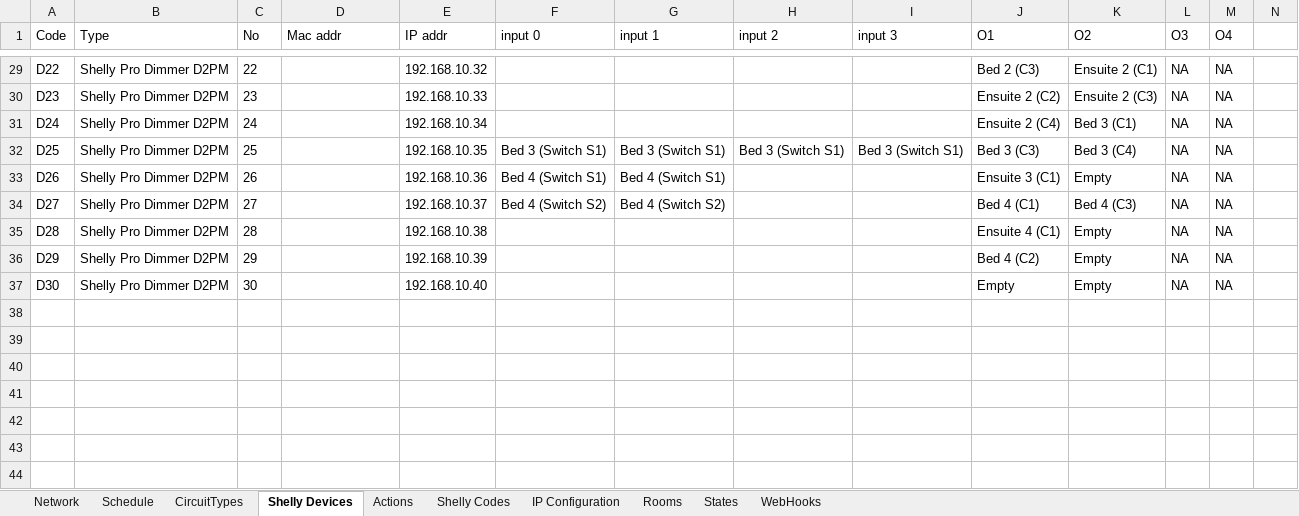
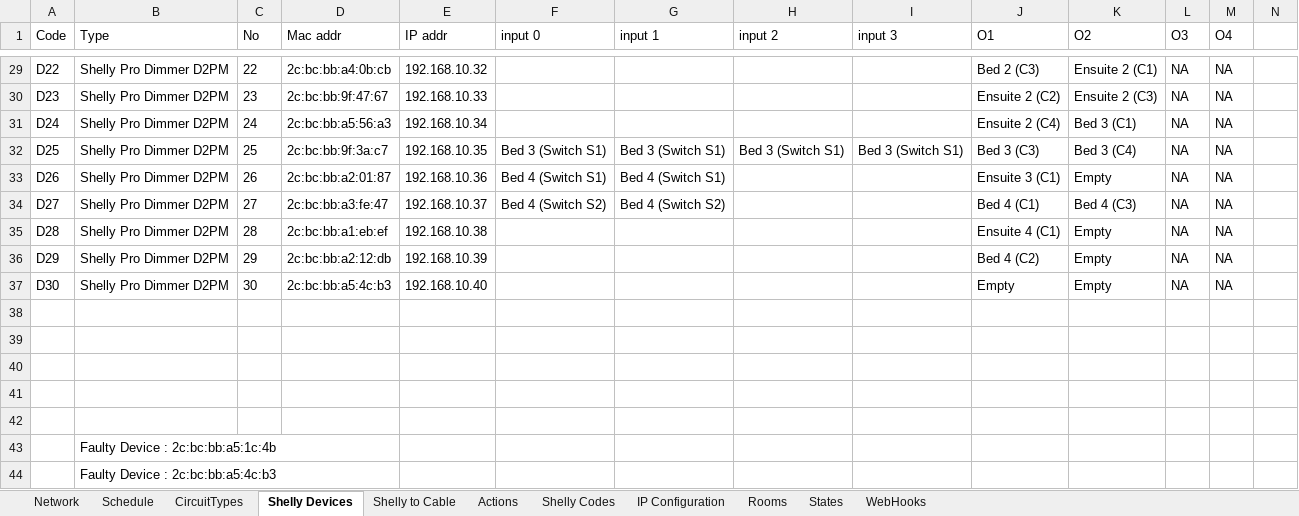
Before and after one commit to dannycrone/CroneOps, an Excel workbook: src/config/ElectricalSpec.xlsx, sheet Shelly Devices, drawn as a sheet; only a part is shown, gaps mark what is left out; values as stored, in another font and other column widths than the file's, no borders; table styles not drawn; rows hold the shown columns only; the diff covers the shown part only; the diff names each change by its address in the sheet, - before the commit and + after, or states it on an @@ line.

```diff
--- a/src/config/ElectricalSpec.xlsx (sheet Shelly Devices)
+++ b/src/config/ElectricalSpec.xlsx (sheet Shelly Devices)
+sheet tab: Shelly to Cable
-D29 (Mac addr): (empty)
+D29 (Mac addr): 2c:bc:bb:a4:0b:cb
-D30 (Mac addr): (empty)
+D30 (Mac addr): 2c:bc:bb:9f:47:67
-D31 (Mac addr): (empty)
+D31 (Mac addr): 2c:bc:bb:a5:56:a3
-D32 (Mac addr): (empty)
+D32 (Mac addr): 2c:bc:bb:9f:3a:c7
-D33 (Mac addr): (empty)
+D33 (Mac addr): 2c:bc:bb:a2:01:87
-D34 (Mac addr): (empty)
+D34 (Mac addr): 2c:bc:bb:a3:fe:47
-D35 (Mac addr): (empty)
+D35 (Mac addr): 2c:bc:bb:a1:eb:ef
-D36 (Mac addr): (empty)
+D36 (Mac addr): 2c:bc:bb:a2:12:db
-D37 (Mac addr): (empty)
+D37 (Mac addr): 2c:bc:bb:a5:4c:b3
+row 38: (empty)
+row 39: (empty)
+row 40: (empty)
+row 41: (empty)
+row 42: (empty)
+row 43:  | Faulty Device : 2c:bc:bb:a5:1c:4b
+row 44:  | Faulty Device : 2c:bc:bb:a5:4c:b3
```
Also changed, not shown: 32 edited cells elsewhere in this sheet, sheet Schedule, sheet Actions, sheet IP Configuration, formulas that keep their value, 1 other file.
